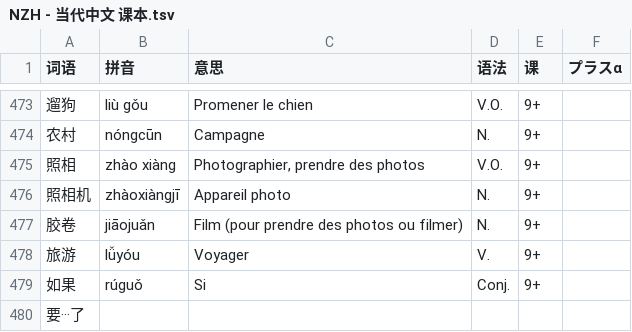
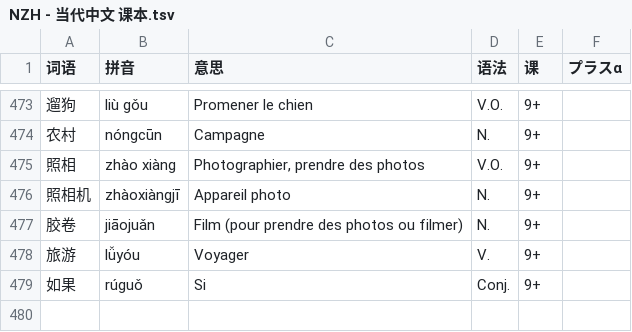
Before and after one commit to jdwebdev/chinois, a TSV file: tsv/NZH - 当代中文 课本.tsv, drawn as a sheet; only a part is shown, gaps mark what is left out.

```diff
--- a/tsv/NZH - 当代中文 课本.tsv
+++ b/tsv/NZH - 当代中文 课本.tsv
@@ -479,2 +479 @@
 如果	rúguǒ	Si	Conj.	9+	
-要···了					
```
Also changed, not shown: tsv/NZH - 当代中文 汉字.tsv.
